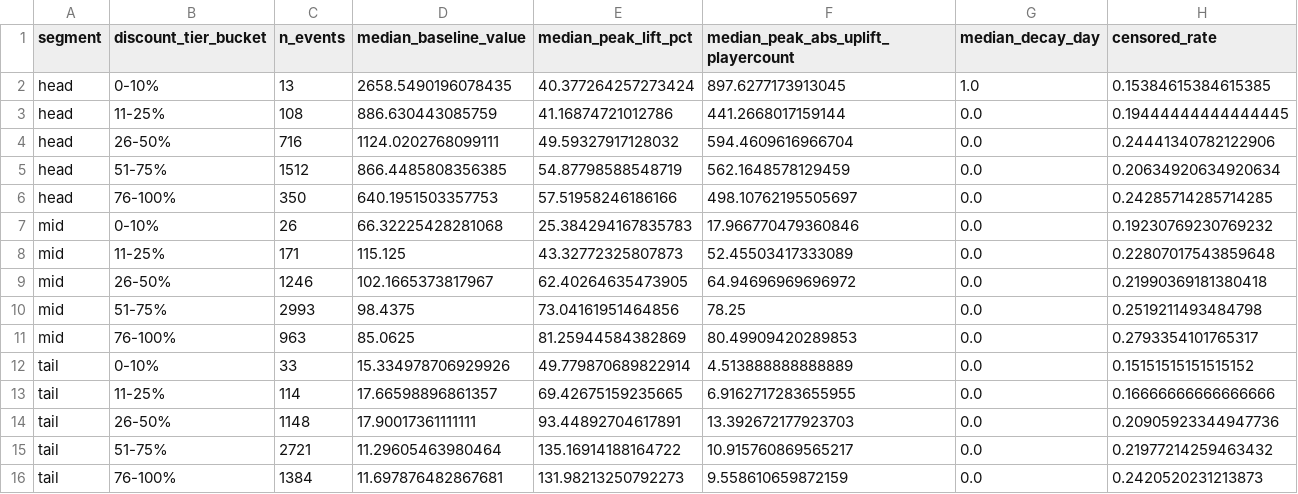
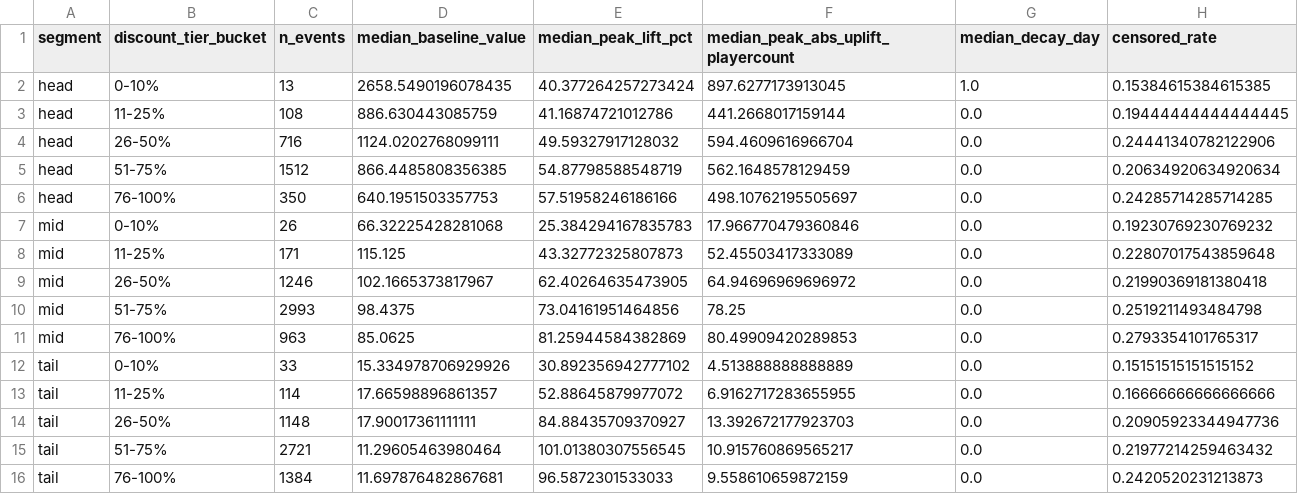
Before and after one commit to stalcup-dev/steam-growth-decision-pack-public, a CSV file: reports/tail_validation_summary_playercount.csv, drawn as a sheet.

Commit message:
Polish proxy tail validation outputs and add README benchmark

```diff
--- a/reports/tail_validation_summary_playercount.csv
+++ b/reports/tail_validation_summary_playercount.csv
@@ -11,6 +11,6 @@ mid,51-75%,2993,98.4375,73.04161951464856,78.25,0.0,0.2519211493484798
 mid,76-100%,963,85.0625,81.25944584382869,80.49909420289853,0.0,0.2793354101765317
-tail,0-10%,33,15.334978706929926,49.779870689822914,4.513888888888889,0.0,0.15151515151515152
-tail,11-25%,114,17.66598896861357,69.42675159235665,6.9162717283655955,0.0,0.16666666666666666
-tail,26-50%,1148,17.90017361111111,93.44892704617891,13.392672177923703,0.0,0.20905923344947736
-tail,51-75%,2721,11.29605463980464,135.16914188164722,10.915760869565217,0.0,0.21977214259463432
-tail,76-100%,1384,11.697876482867681,131.98213250792273,9.558610659872159,0.0,0.2420520231213873
+tail,0-10%,33,15.334978706929926,30.892356942777102,4.513888888888889,0.0,0.15151515151515152
+tail,11-25%,114,17.66598896861357,52.88645879977072,6.9162717283655955,0.0,0.16666666666666666
+tail,26-50%,1148,17.90017361111111,84.88435709370927,13.392672177923703,0.0,0.20905923344947736
+tail,51-75%,2721,11.29605463980464,101.01380307556545,10.915760869565217,0.0,0.21977214259463432
+tail,76-100%,1384,11.697876482867681,96.5872301533033,9.558610659872159,0.0,0.2420520231213873
```
Also changed, not shown: 8 other files.
